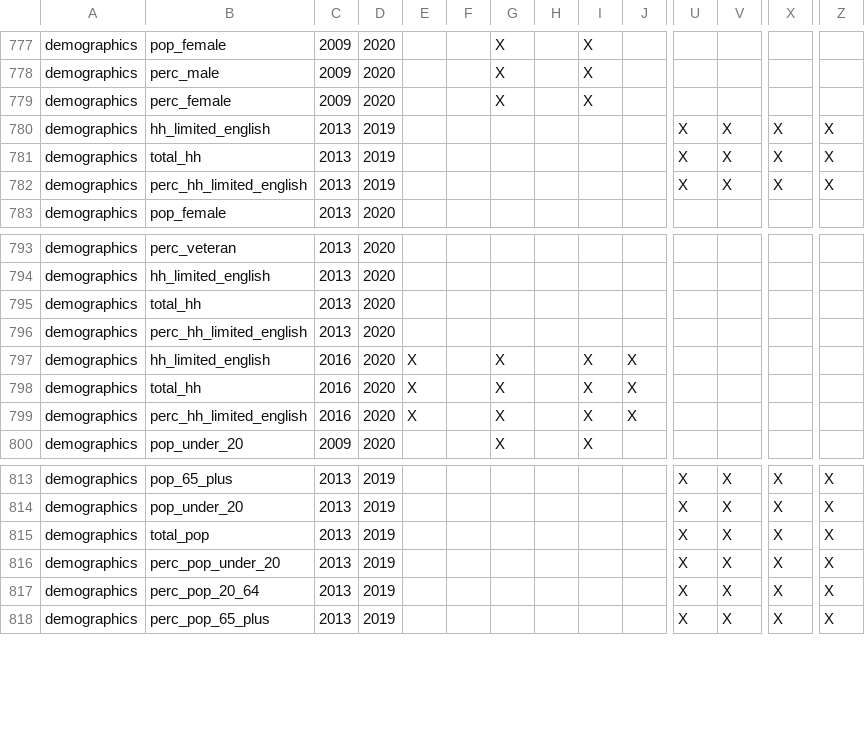
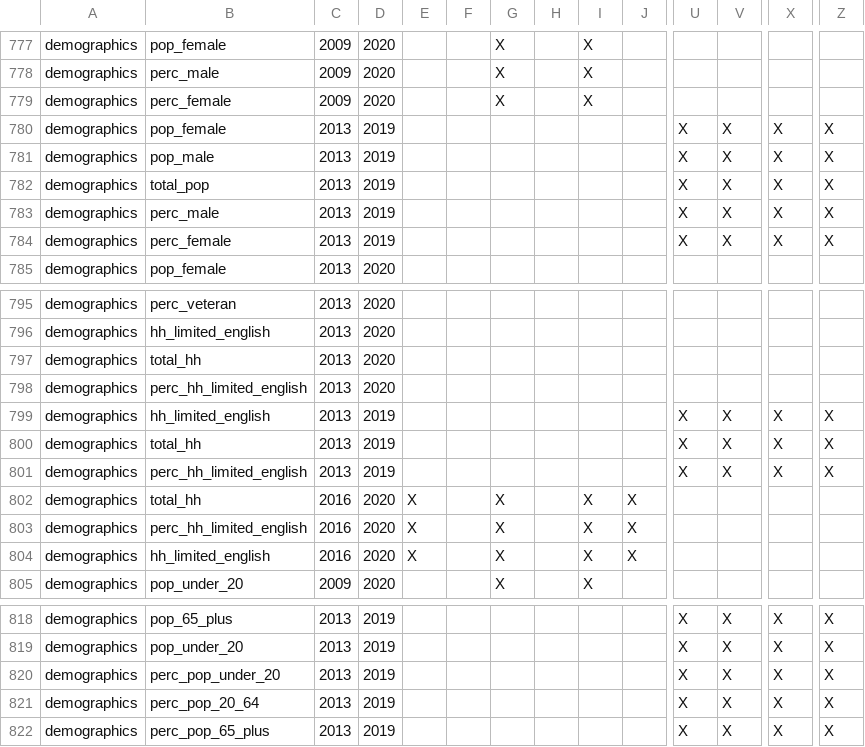
Before and after one commit to uva-bi-sdad/sdc.all_dev, a CSV file: docs/inventory.csv, drawn as a sheet; only a part is shown, gaps mark what is left out; addresses are those after the commit; rows hold the shown columns only; the diff names each change by its address in the sheet, - before the commit and + after, or states it on an @@ line.

```diff
--- a/docs/inventory.csv
+++ b/docs/inventory.csv
-B780: hh_limited_english
+B780: pop_female
-B781: total_hh
+B781: pop_male
@@ row 815 moved to row 782: demographics @@
+row 783: demographics | perc_male | 2013 | 2019 |  |  |  |  |  |  | X | X | X | X
-B784: perc_hh_limited_english
+B784: perc_female
+row 799: demographics | hh_limited_english | 2013 | 2019 |  |  |  |  |  |  | X | X | X | X
+row 800: demographics | total_hh | 2013 | 2019 |  |  |  |  |  |  | X | X | X | X
+row 801: demographics | perc_hh_limited_english | 2013 | 2019 |  |  |  |  |  |  | X | X | X | X
@@ row 797 moved to row 804: demographics @@
```
Also changed, not shown: 11 other files.
